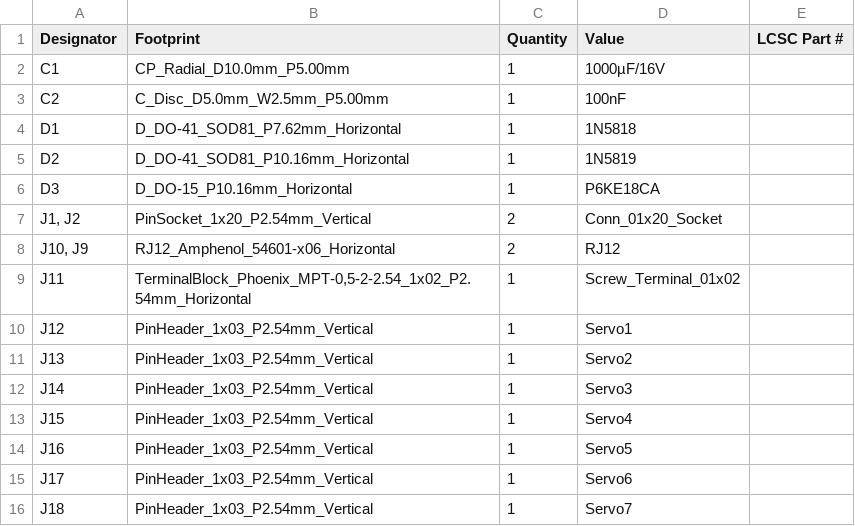
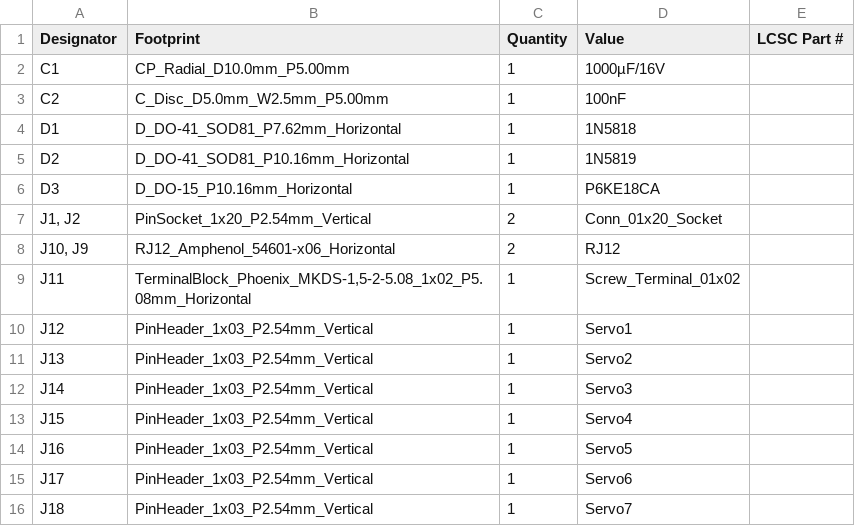
Before and after one commit to Boomer-54/loconet-pico, a CSV file: loconet-pico/production/bom.csv, drawn as a sheet; only a part is shown.

```diff
--- a/loconet-pico/production/bom.csv
+++ b/loconet-pico/production/bom.csv
@@ -8,3 +8,3 @@ D3,D_DO-15_P10.16mm_Horizontal,1,P6KE18CA,
 "J10, J9",RJ12_Amphenol_54601-x06_Horizontal,2,RJ12,
-J11,"TerminalBlock_Phoenix_MPT-0,5-2-2.54_1x02_P2.54mm_Horizontal",1,Screw_Terminal_01x02,
+J11,"TerminalBlock_Phoenix_MKDS-1,5-2-5.08_1x02_P5.08mm_Horizontal",1,Screw_Terminal_01x02,
 J12,PinHeader_1x03_P2.54mm_Vertical,1,Servo1,
```
Also changed, not shown: loconet-pico/production/positions.csv, 4 other files.
